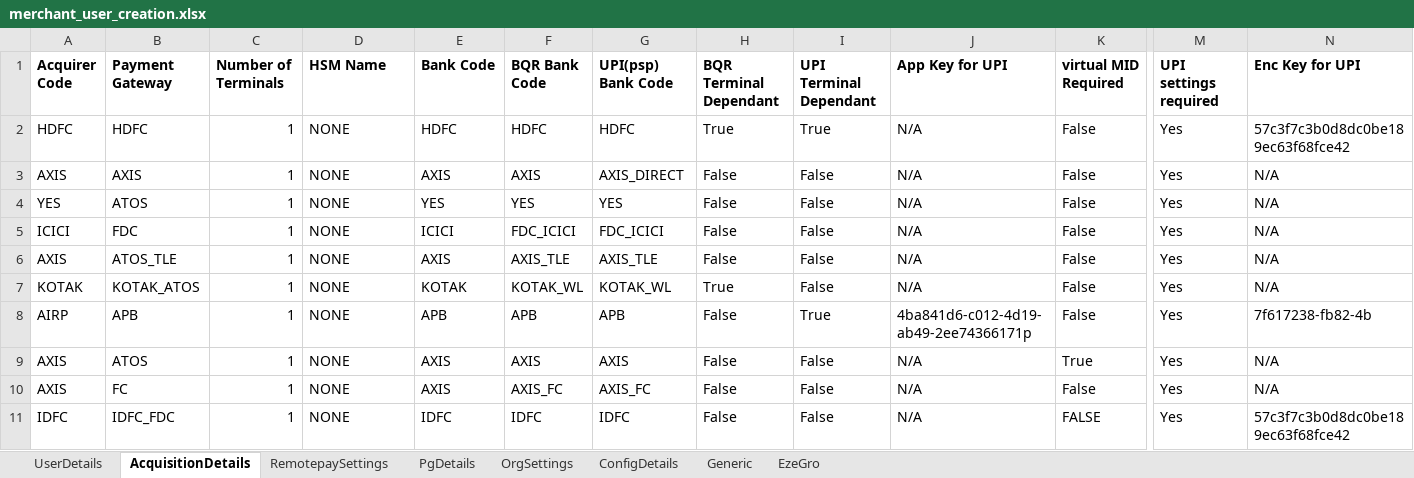
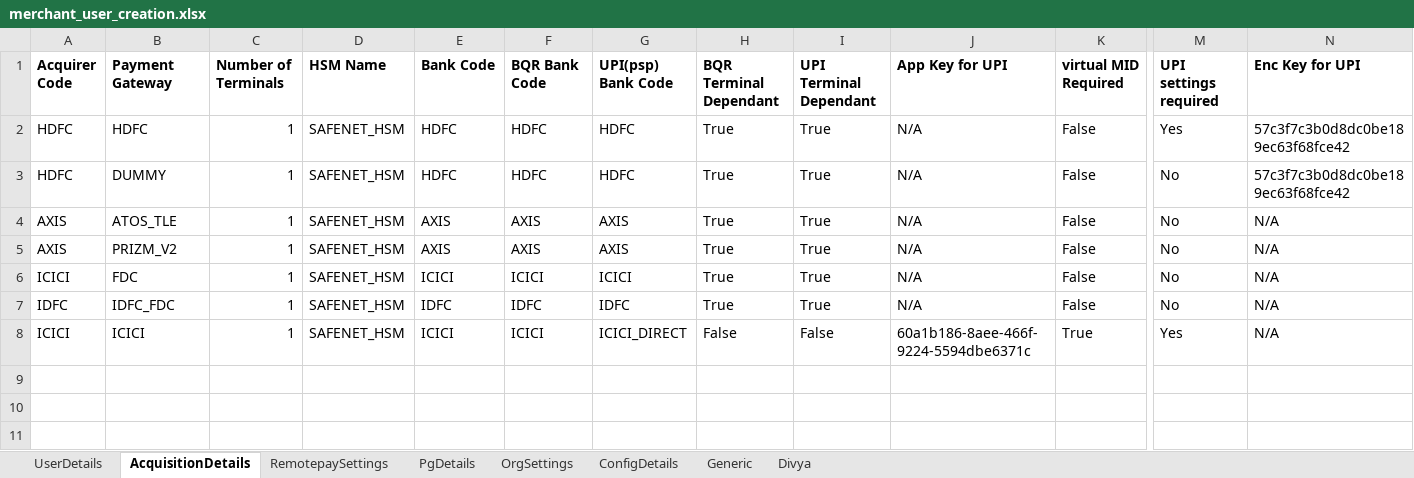
Before and after one commit to tularamsa1/ezeauto-rearch-automation-claude, an Excel workbook: DataProvider/merchant_user_creation.xlsx, sheet AcquisitionDetails, drawn as a sheet; only a part is shown, gaps mark what is left out; values as stored, in another font and other column widths than the file's, no borders; removed rows and columns are numbered as before the commit, all else as after; rows hold the shown columns only; the diff names each change by its address in the sheet, - before the commit and + after, or states it on an @@ line.

```diff
--- a/DataProvider/merchant_user_creation.xlsx (sheet AcquisitionDetails)
+++ b/DataProvider/merchant_user_creation.xlsx (sheet AcquisitionDetails)
-sheet tab: EzeGro
+sheet tab: Divya
-D2 (HSM Name): NONE
+D2 (HSM Name): SAFENET_HSM
+row 3: HDFC | DUMMY | 1 | SAFENET_HSM | HDFC | HDFC | HDFC | True | True | N/A | False | No | 57c3f7c3b0d8dc0be189ec63f68fce42
-B4 (Payment Gateway): AXIS
+B4 (Payment Gateway): ATOS_TLE
-D4 (HSM Name): NONE
+D4 (HSM Name): SAFENET_HSM
-G4 (UPI(psp) Bank Code): AXIS_DIRECT
+G4 (UPI(psp) Bank Code): AXIS
-H4 (BQR Terminal Dependant): False
+H4 (BQR Terminal Dependant): True
-I4 (UPI Terminal Dependant): False
+I4 (UPI Terminal Dependant): True
-M4 (UPI settings required): Yes
+M4 (UPI settings required): No
-row 4: YES | ATOS | 1 | NONE | YES | YES | YES | False | False | N/A | False | Yes | N/A
-row 5: ICICI | FDC | 1 | NONE | ICICI | FDC_ICICI | FDC_ICICI | False | False | N/A | False | Yes | N/A
-row 6: AXIS | ATOS_TLE | 1 | NONE | AXIS | AXIS_TLE | AXIS_TLE | False | False | N/A | False | Yes | N/A
-row 7: KOTAK | KOTAK_ATOS | 1 | NONE | KOTAK | KOTAK_WL | KOTAK_WL | True | False | N/A | False | Yes | N/A
-row 8: AIRP | APB | 1 | NONE | APB | APB | APB | False | True | 4ba841d6-c012-4d19-ab49-2ee74366171p | False | Yes | 7f617238-fb82-4b
-row 9: AXIS | ATOS | 1 | NONE | AXIS | AXIS | AXIS | False | False | N/A | True | Yes | N/A
-B5 (Payment Gateway): FC
+B5 (Payment Gateway): PRIZM_V2
-D5 (HSM Name): NONE
+D5 (HSM Name): SAFENET_HSM
-F5 (BQR Bank Code): AXIS_FC
+F5 (BQR Bank Code): AXIS
-G5 (UPI(psp) Bank Code): AXIS_FC
+G5 (UPI(psp) Bank Code): AXIS
-H5 (BQR Terminal Dependant): False
+H5 (BQR Terminal Dependant): True
-I5 (UPI Terminal Dependant): False
+I5 (UPI Terminal Dependant): True
-M5 (UPI settings required): Yes
+M5 (UPI settings required): No
+row 6: ICICI | FDC | 1 | SAFENET_HSM | ICICI | ICICI | ICICI | True | True | N/A | False | No | N/A
-D7 (HSM Name): NONE
+D7 (HSM Name): SAFENET_HSM
-H7 (BQR Terminal Dependant): False
+H7 (BQR Terminal Dependant): True
-I7 (UPI Terminal Dependant): False
+I7 (UPI Terminal Dependant): True
-K7 (virtual MID Required): FALSE
+K7 (virtual MID Required): False
-M7 (UPI settings required): Yes
+M7 (UPI settings required): No
-N7 (Enc Key for UPI): 57c3f7c3b0d8dc0be189ec63f68fce42
+N7 (Enc Key for UPI): N/A
+row 8: ICICI | ICICI | 1 | SAFENET_HSM | ICICI | ICICI | ICICI_DIRECT | False | False | 60a1b186-8aee-466f-9224-5594dbe6371c | True | Yes | N/A
```
Also changed, not shown: sheet Divya, sheet UserDetails, sheet PgDetails, sheet OrgSettings, sheet ConfigDetails, DataProvider/TestCasesDetail.xlsx, 20 other files.
